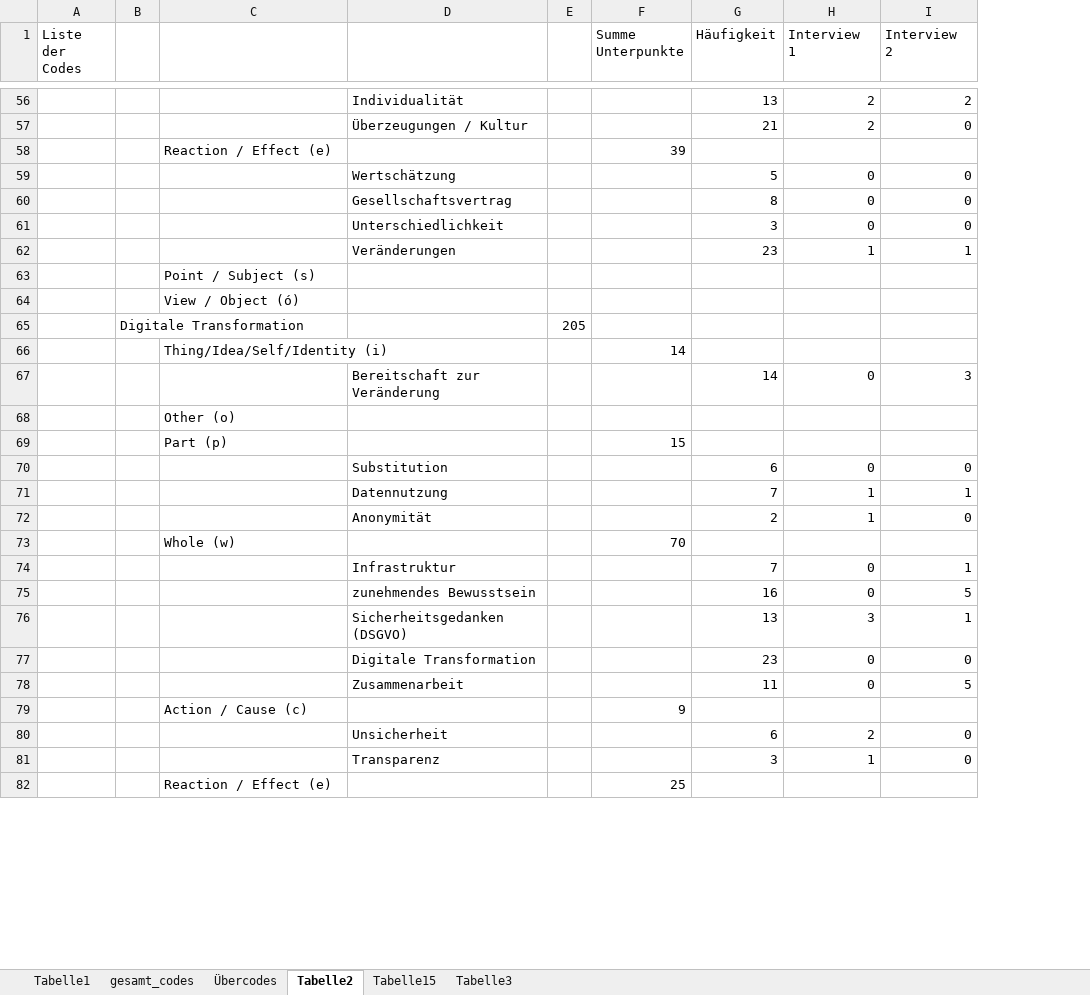
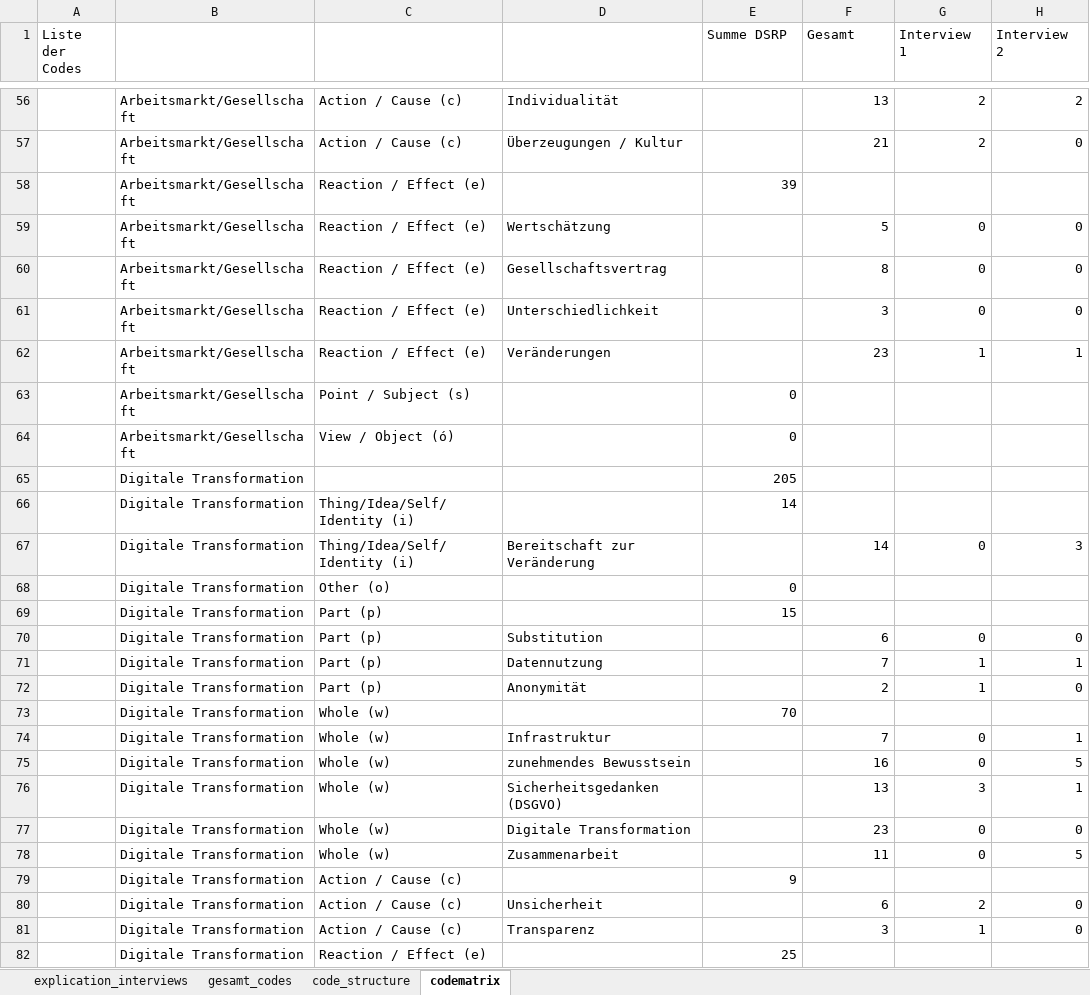
Before and after one commit to Verena-Lemberger/masterarbeit, an Excel workbook: qualitative_analysis/analysis_interviews/explication_interviews.xlsx, sheet codematrix, drawn as a sheet; only a part is shown, gaps mark what is left out; values as stored, in another font and other column widths than the file's, no borders; removed rows and columns are numbered as before the commit, all else as after; the diff covers the shown part only; the diff names each change by its address in the sheet, - before the commit and + after, or states it on an @@ line.

Commit message:
final explication and summary interviews + methods update

```diff
--- a/qualitative_analysis/analysis_interviews/explication_interviews.xlsx (sheet codematrix)
+++ b/qualitative_analysis/analysis_interviews/explication_interviews.xlsx (sheet codematrix)
-sheet tab: Tabelle1
+sheet tab: explication_interviews
-sheet tab: Übercodes
+sheet tab: code_structure
-sheet tab: Tabelle2
+sheet tab: codematrix
-sheet tab: Tabelle15
-sheet tab: Tabelle3
-column B, row 65: Digitale Transformation
+column B, rows 56-82: Arbeitsmarkt/Gesellschaft | Arbeitsmarkt/Gesellschaft | Arbeitsmarkt/Gesellschaft | Arbeitsmarkt/Gesellschaft | Arbeitsmarkt/Gesellschaft | Arbeitsmarkt/Gesellschaft | Arbeitsmarkt/Gesellschaft | Arbeitsmarkt/Gesellschaft | Arbeitsmarkt/Gesellschaft | Digitale Transformation | Digitale Transformation | Digitale Transformation | Digitale Transformation | Digitale Transformation | Digitale Transformation | Digitale Transformation | Digitale Transformation | Digitale Transformation | Digitale Transformation | Digitale Transformation | Digitale Transformation | Digitale Transformation | Digitale Transformation | Digitale Transformation | Digitale Transformation | Digitale Transformation | Digitale Transformation
-column E, row 65: 205
-E1: Summe Unterpunkte
+E1: Summe DSRP
-F1: Häufigkeit
+F1: Gesamt
-C56:C57: (empty)
+C56:C57: Action / Cause (c)
-C59:C62: (empty)
+C59:C62: Reaction / Effect (e)
-E63:E64 (Summe DSRP): (empty)
+E63:E64 (Summe DSRP): 0
-E65 (Summe DSRP): (empty)
+E65 (Summe DSRP): 205
-C67: (empty)
+C67: Thing/Idea/Self/Identity (i)
-E68 (Summe DSRP): (empty)
+E68 (Summe DSRP): 0
-C70:C72: (empty)
+C70:C72: Part (p)
-C74:C78: (empty)
+C74:C78: Whole (w)
-C80:C81: (empty)
+C80:C81: Action / Cause (c)
```
Also changed, not shown: 53 edited cells elsewhere in this sheet, 4 other files.
